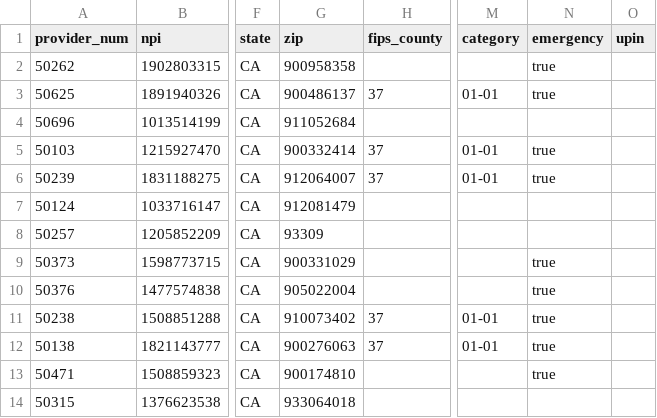
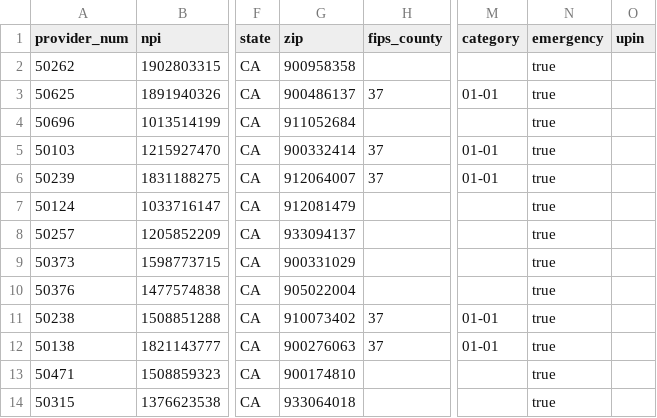
Before and after one commit to orchid-initiative/synthetic-database-project, a CSV file: StudyOverrides/LARC/hospitals.csv, drawn as a sheet; only a part is shown, gaps mark what is left out; the diff names each change by its address in the sheet, - before the commit and + after, or states it on an @@ line.

Commit message:
add latest data run for LARC after fixing some further fields (medical pay type and ensuring the bakersfield hospitals gets selected sometimes

```diff
--- a/StudyOverrides/LARC/hospitals.csv
+++ b/StudyOverrides/LARC/hospitals.csv
-N4 (emergency): (empty)
+N4 (emergency): true
-N7:N8 (emergency): (empty)
+N7:N8 (emergency): true
-G8 (zip): 93309
+G8 (zip): 933094137
-N14 (emergency): (empty)
+N14 (emergency): true
```
Also changed, not shown: 5 other files.
